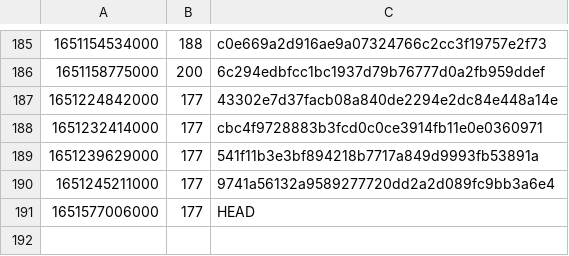
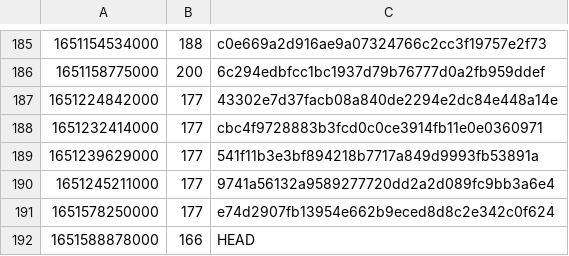
Before and after one commit to guardian/support-frontend, a CSV file: support-frontend/ts-error-history.csv, drawn as a sheet; only a part is shown, gaps mark what is left out.

Commit message:
error fixing in dd pop up form and friends

```diff
--- a/support-frontend/ts-error-history.csv
+++ b/support-frontend/ts-error-history.csv
@@ -190,2 +190,3 @@
 1651245211000,177,9741a56132a9589277720dd2a2d089fc9bb3a6e4
-1651577006000,177,HEAD
+1651578250000,177,e74d2907fb13954e662b9eced8d8c2e342c0f624
+1651588878000,166,HEAD
```
Also changed, not shown: 5 other files.
